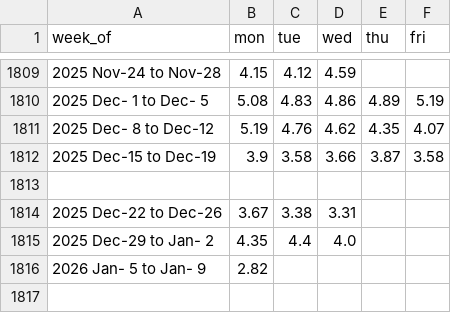
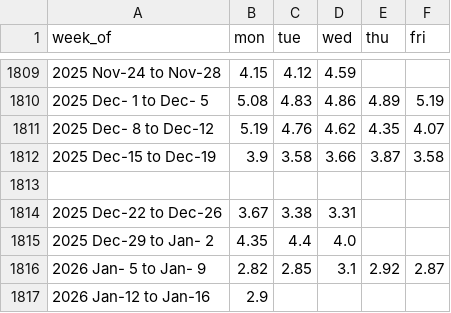
Before and after one commit to Rlesko14/Python-Final-Project-Natural-gas-price-analysis-, a CSV file: data/raw/henry_hub_weekly.csv, drawn as a sheet; only a part is shown, gaps mark what is left out.

```diff
--- a/data/raw/henry_hub_weekly.csv
+++ b/data/raw/henry_hub_weekly.csv
@@ -1815,2 +1815,3 @@ week_of,mon,tue,wed,thu,fri
 2025 Dec-29 to Jan- 2,4.35,4.4,4.0,,
-2026 Jan- 5 to Jan- 9,2.82,,,,
+2026 Jan- 5 to Jan- 9,2.82,2.85,3.1,2.92,2.87
+2026 Jan-12 to Jan-16,2.9,,,,
```
Also changed, not shown: 6 other files.
